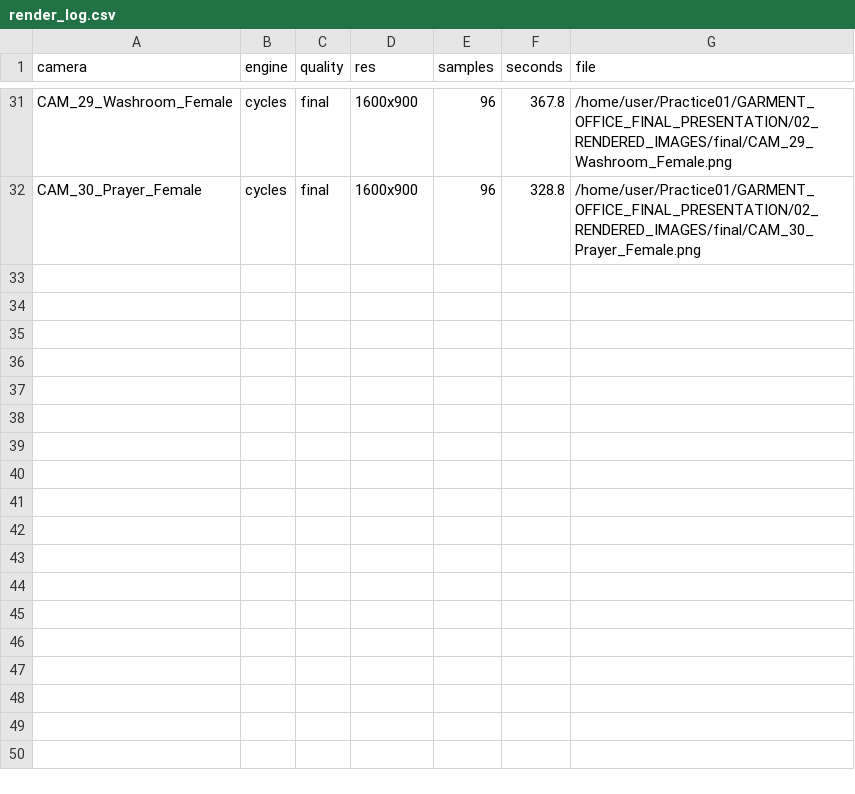
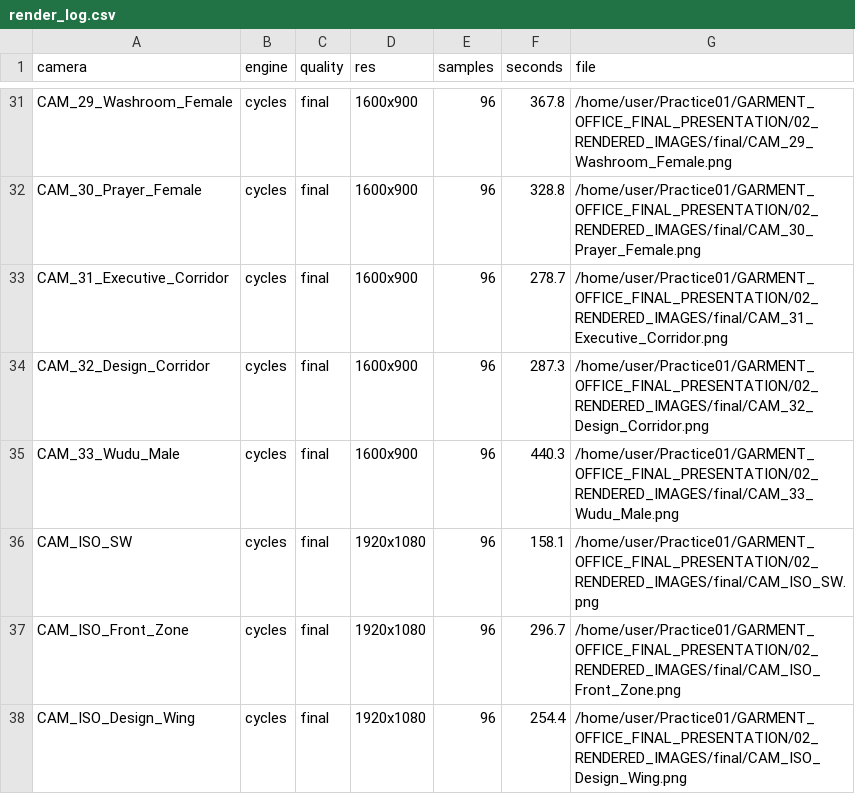
Before and after one commit to i-m-r-a-n/Practice01, a CSV file: GARMENT_OFFICE_FINAL_PRESENTATION/02_RENDERED_IMAGES/final/render_log.csv, drawn as a sheet; only a part is shown, gaps mark what is left out.

```diff
--- a/GARMENT_OFFICE_FINAL_PRESENTATION/02_RENDERED_IMAGES/final/render_log.csv
+++ b/GARMENT_OFFICE_FINAL_PRESENTATION/02_RENDERED_IMAGES/final/render_log.csv
@@ -32 +32,7 @@ CAM_29_Washroom_Female,cycles,final,1600x900,96,367.8,/home/user/Practice01/GARM
 CAM_30_Prayer_Female,cycles,final,1600x900,96,328.8,/home/user/Practice01/GARMENT_OFFICE_FINAL_PRESENTATION/02_RENDERED_IMAGES/final/CAM_30_Prayer_Female.png
+CAM_31_Executive_Corridor,cycles,final,1600x900,96,278.7,/home/user/Practice01/GARMENT_OFFICE_FINAL_PRESENTATION/02_RENDERED_IMAGES/final/CAM_31_Executive_Corridor.png
+CAM_32_Design_Corridor,cycles,final,1600x900,96,287.3,/home/user/Practice01/GARMENT_OFFICE_FINAL_PRESENTATION/02_RENDERED_IMAGES/final/CAM_32_Design_Corridor.png
+CAM_33_Wudu_Male,cycles,final,1600x900,96,440.3,/home/user/Practice01/GARMENT_OFFICE_FINAL_PRESENTATION/02_RENDERED_IMAGES/final/CAM_33_Wudu_Male.png
+CAM_ISO_SW,cycles,final,1920x1080,96,158.1,/home/user/Practice01/GARMENT_OFFICE_FINAL_PRESENTATION/02_RENDERED_IMAGES/final/CAM_ISO_SW.png
+CAM_ISO_Front_Zone,cycles,final,1920x1080,96,296.7,/home/user/Practice01/GARMENT_OFFICE_FINAL_PRESENTATION/02_RENDERED_IMAGES/final/CAM_ISO_Front_Zone.png
+CAM_ISO_Design_Wing,cycles,final,1920x1080,96,254.4,/home/user/Practice01/GARMENT_OFFICE_FINAL_PRESENTATION/02_RENDERED_IMAGES/final/CAM_ISO_Design_Wing.png
```
Also changed, not shown: 25 other files.
